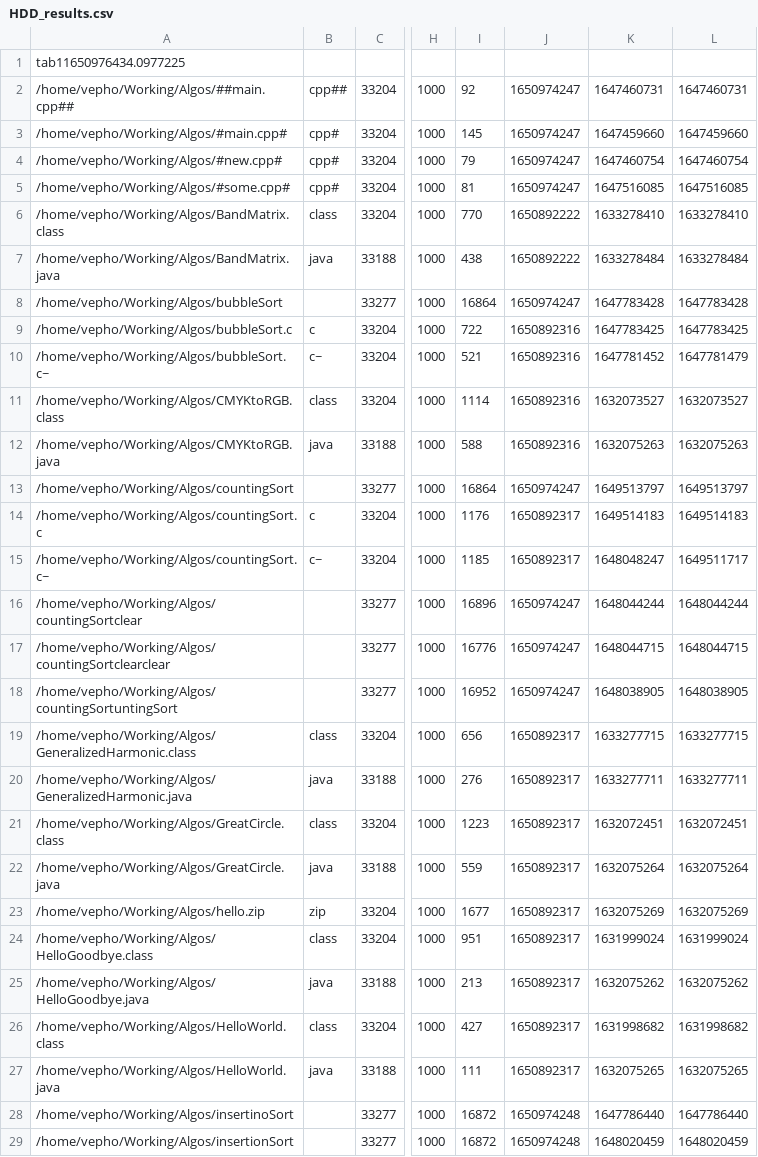
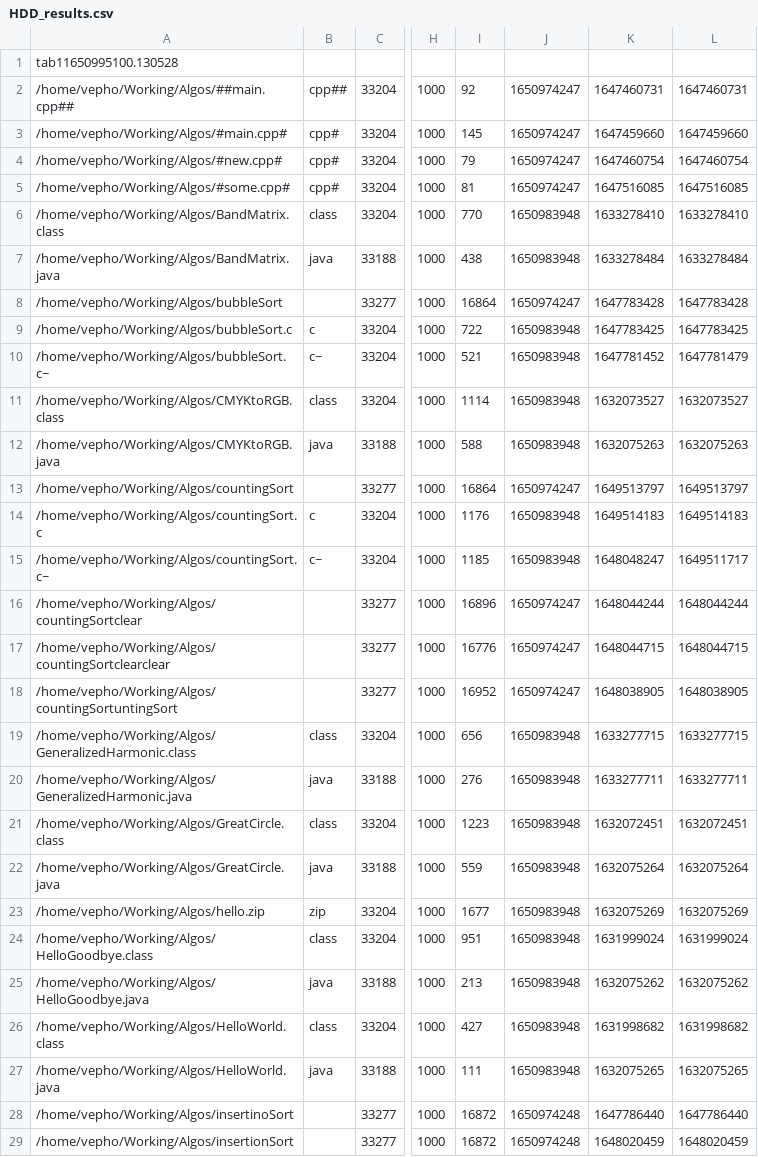
Before and after one commit to VephoVandenberg/DataAcquisitionSystem, a CSV file: build/analysisResults/HDD/HDD_results.csv, drawn as a sheet; only a part is shown, gaps mark what is left out; the diff covers the shown part only; the diff names each change by its address in the sheet, - before the commit and + after, or states it on an @@ line.

```diff
--- a/build/analysisResults/HDD/HDD_results.csv
+++ b/build/analysisResults/HDD/HDD_results.csv
-A1: tab11650976434.0977225
+A1: tab11650995100.130528
-J6:J7: 1650892222
+J6:J7: 1650983948
-J9:J12: 1650892316
+J9:J12: 1650983948
-J14:J15: 1650892317
+J14:J15: 1650983948
-J19:J27: 1650892317
+J19:J27: 1650983948
```
Also changed, not shown: 9 edited cells elsewhere in this file, 3 other files.
